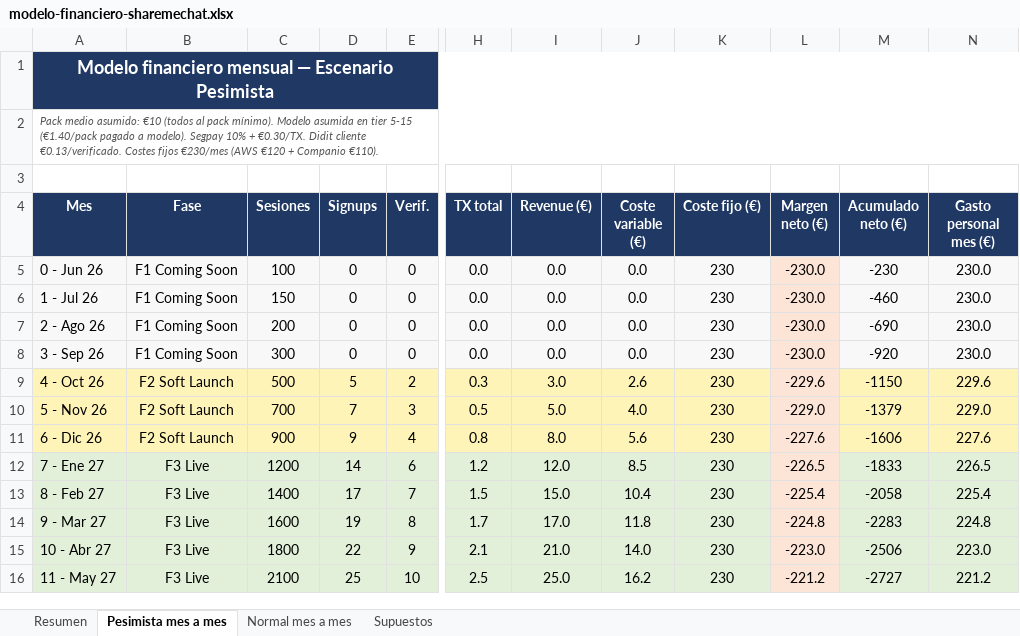
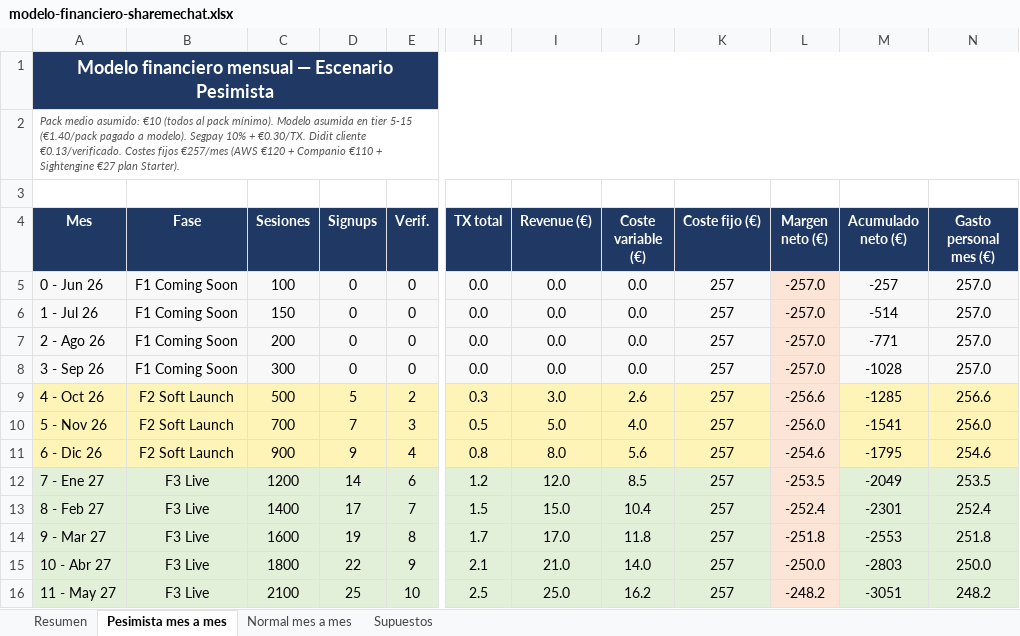
Before and after one commit to garrom/sharemechat-git-v1, an Excel workbook: sharemechat-v1/docs/01-business/financiero/modelo-financiero-sharemechat.xlsx, sheet Pesimista mes a mes, drawn as a sheet; only a part is shown, gaps mark what is left out; values as stored, in another font and other column widths than the file's, no borders; the diff covers the shown part only; the diff names each change by its address in the sheet, - before the commit and + after, or states it on an @@ line.

Commit message:
docs(business): actualizar modelo financiero anadiendo coste Sightengine (cuota Starter €27/mes)

```diff
--- a/sharemechat-v1/docs/01-business/financiero/modelo-financiero-sharemechat.xlsx (sheet Pesimista mes a mes)
+++ b/sharemechat-v1/docs/01-business/financiero/modelo-financiero-sharemechat.xlsx (sheet Pesimista mes a mes)
-A2 (Mes): …Costes fijos €230/mes (AWS €120 + Companio €110).
+A2 (Mes): …Costes fijos €257/mes (AWS €120 + Companio €110 + Sightengine €27 plan Starter).
-K5:K16 (Coste fijo (€)): 230
+K5:K16 (Coste fijo (€)): 257
-L5:L8 (Margen neto (€)): -230.0
+L5:L8 (Margen neto (€)): -257.0
-M5 (Acumulado neto (€)): -230
+M5 (Acumulado neto (€)): -257
-N5:N8 (Gasto personal mes (€)): 230.0
+N5:N8 (Gasto personal mes (€)): 257.0
-M6 (Acumulado neto (€)): -460
+M6 (Acumulado neto (€)): -514
-M7 (Acumulado neto (€)): -690
+M7 (Acumulado neto (€)): -771
-M8 (Acumulado neto (€)): -920
+M8 (Acumulado neto (€)): -1028
-L9 (Margen neto (€)): -229.6
+L9 (Margen neto (€)): -256.6
-M9 (Acumulado neto (€)): -1150
+M9 (Acumulado neto (€)): -1285
-N9 (Gasto personal mes (€)): 229.6
+N9 (Gasto personal mes (€)): 256.6
-L10 (Margen neto (€)): -229.0
+L10 (Margen neto (€)): -256.0
-M10 (Acumulado neto (€)): -1379
+M10 (Acumulado neto (€)): -1541
-N10 (Gasto personal mes (€)): 229.0
+N10 (Gasto personal mes (€)): 256.0
-L11 (Margen neto (€)): -227.6
+L11 (Margen neto (€)): -254.6
-M11 (Acumulado neto (€)): -1606
+M11 (Acumulado neto (€)): -1795
-N11 (Gasto personal mes (€)): 227.6
+N11 (Gasto personal mes (€)): 254.6
-L12 (Margen neto (€)): -226.5
+L12 (Margen neto (€)): -253.5
-M12 (Acumulado neto (€)): -1833
+M12 (Acumulado neto (€)): -2049
-N12 (Gasto personal mes (€)): 226.5
+N12 (Gasto personal mes (€)): 253.5
-L13 (Margen neto (€)): -225.4
+L13 (Margen neto (€)): -252.4
-M13 (Acumulado neto (€)): -2058
+M13 (Acumulado neto (€)): -2301
-N13 (Gasto personal mes (€)): 225.4
+N13 (Gasto personal mes (€)): 252.4
-L14 (Margen neto (€)): -224.8
+L14 (Margen neto (€)): -251.8
-M14 (Acumulado neto (€)): -2283
+M14 (Acumulado neto (€)): -2553
-N14 (Gasto personal mes (€)): 224.8
+N14 (Gasto personal mes (€)): 251.8
-L15 (Margen neto (€)): -223.0
+L15 (Margen neto (€)): -250.0
-M15 (Acumulado neto (€)): -2506
+M15 (Acumulado neto (€)): -2803
-N15 (Gasto personal mes (€)): 223.0
+N15 (Gasto personal mes (€)): 250.0
-L16 (Margen neto (€)): -221.2
+L16 (Margen neto (€)): -248.2
-M16 (Acumulado neto (€)): -2727
+M16 (Acumulado neto (€)): -3051
-N16 (Gasto personal mes (€)): 221.2
+N16 (Gasto personal mes (€)): 248.2
```
Also changed, not shown: 29 edited cells elsewhere in this sheet, sheet Normal mes a mes, sheet Supuestos, sheet Resumen, 3 other files.
